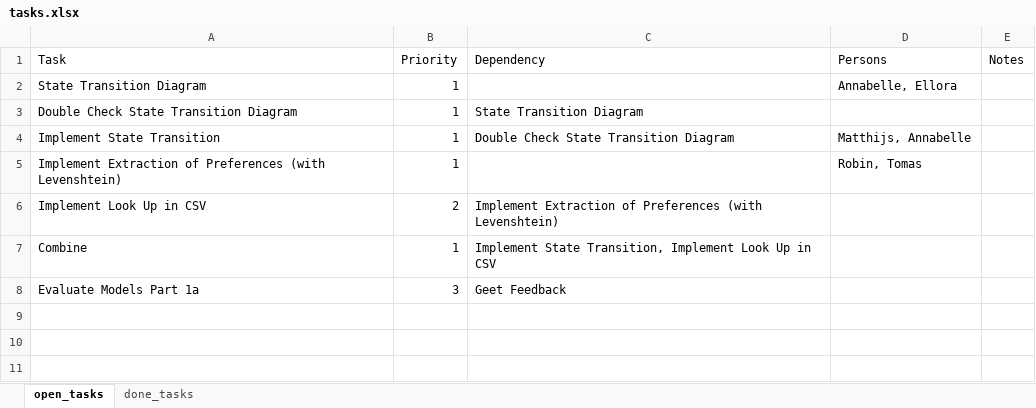
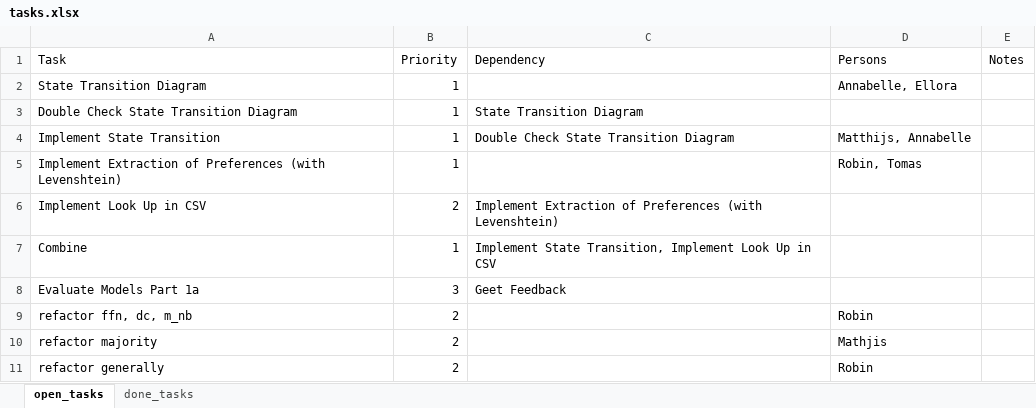
Before and after one commit to annebelleo/MAIR-group12, an Excel workbook: tasks.xlsx, sheet open_tasks, drawn as a sheet; values as stored, in another font and other column widths than the file's, no borders; the diff names each change by its address in the sheet, - before the commit and + after, or states it on an @@ line.

Commit message:
task update

```diff
--- a/tasks.xlsx (sheet open_tasks)
+++ b/tasks.xlsx (sheet open_tasks)
+row 9: refactor ffn, dc, m_nb | 2 |  | Robin
+row 10: refactor majority | 2 |  | Mathjis
+row 11: refactor generally | 2 |  | Robin
```
Also changed, not shown: sheet done_tasks.
